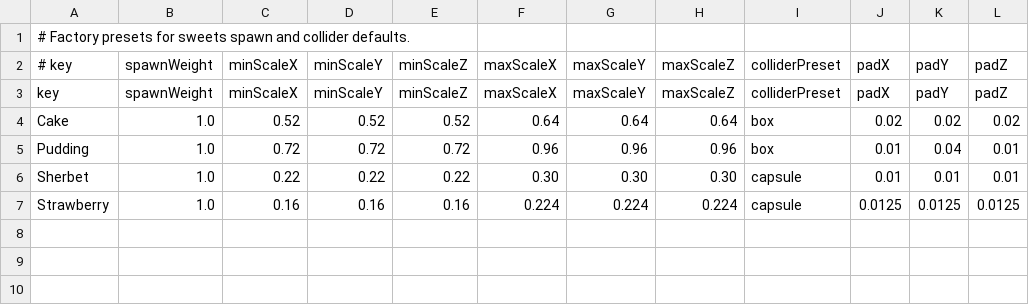
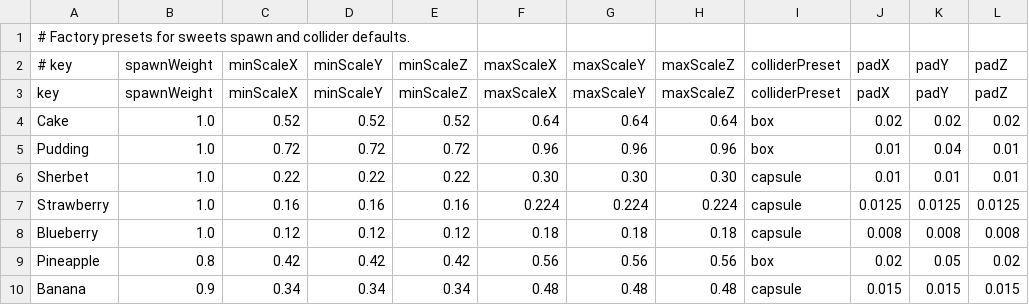
Before and after one commit to Aromoboy/HAL_HEW_216, a CSV file: HEWGame/Assets/Config/sweets_factory.csv, drawn as a sheet; the diff names each change by its address in the sheet, - before the commit and + after, or states it on an @@ line.

```diff
--- a/HEWGame/Assets/Config/sweets_factory.csv
+++ b/HEWGame/Assets/Config/sweets_factory.csv
+row 8: Blueberry | 1.0 | 0.12 | 0.12 | 0.12 | 0.18 | 0.18 | 0.18 | capsule | 0.008 | 0.008 | 0.008
+row 9: Pineapple | 0.8 | 0.42 | 0.42 | 0.42 | 0.56 | 0.56 | 0.56 | box | 0.02 | 0.05 | 0.02
+row 10: Banana | 0.9 | 0.34 | 0.34 | 0.34 | 0.48 | 0.48 | 0.48 | capsule | 0.015 | 0.015 | 0.015
```
Also changed, not shown: HEWGame/Assets/Config/sweets_models.csv, 4 other files.
